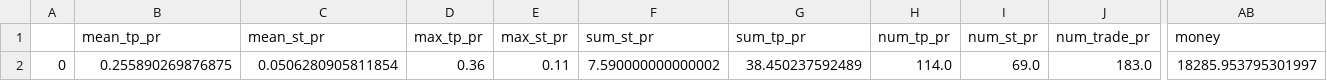
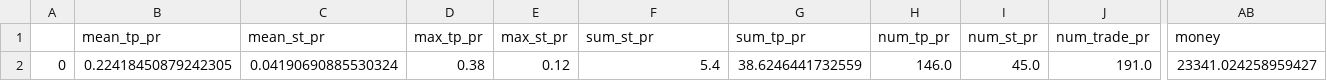
Before and after one commit to Mehrshad-Sorena/ShadBot.1.1, a CSV file: src/indicators/MACD/GeneticLearning_DB/superhuman/primary/buy/XAUUSD_i.csv, drawn as a sheet; only a part is shown, gaps mark what is left out; the diff covers the shown part only; the diff names each change by its address in the sheet, - before the commit and + after, or states it on an @@ line.

Commit message:
Colab Buy Primary

```diff
--- a/src/indicators/MACD/GeneticLearning_DB/superhuman/primary/buy/XAUUSD_i.csv
+++ b/src/indicators/MACD/GeneticLearning_DB/superhuman/primary/buy/XAUUSD_i.csv
-B2 (mean_tp_pr): 0.255890269876875
+B2 (mean_tp_pr): 0.22418450879242305
-C2 (mean_st_pr): 0.0506280905811854
+C2 (mean_st_pr): 0.04190690885530324
-D2 (max_tp_pr): 0.36
+D2 (max_tp_pr): 0.38
-E2 (max_st_pr): 0.11
+E2 (max_st_pr): 0.12
-F2 (sum_st_pr): 7.590000000000002
+F2 (sum_st_pr): 5.4
-G2 (sum_tp_pr): 38.450237592489
+G2 (sum_tp_pr): 38.6246441732559
-H2 (num_tp_pr): 114.0
+H2 (num_tp_pr): 146.0
-I2 (num_st_pr): 69.0
+I2 (num_st_pr): 45.0
-J2 (num_trade_pr): 183.0
+J2 (num_trade_pr): 191.0
-AB2 (money): 18285.953795301997
+AB2 (money): 23341.024258959427
```
Also changed, not shown: 68 edited cells elsewhere in this file, src/indicators/MACD/GeneticLearning_DB/elites/primary/buy/XAUUSD_i_LearningResults.csv, 1 other file.
